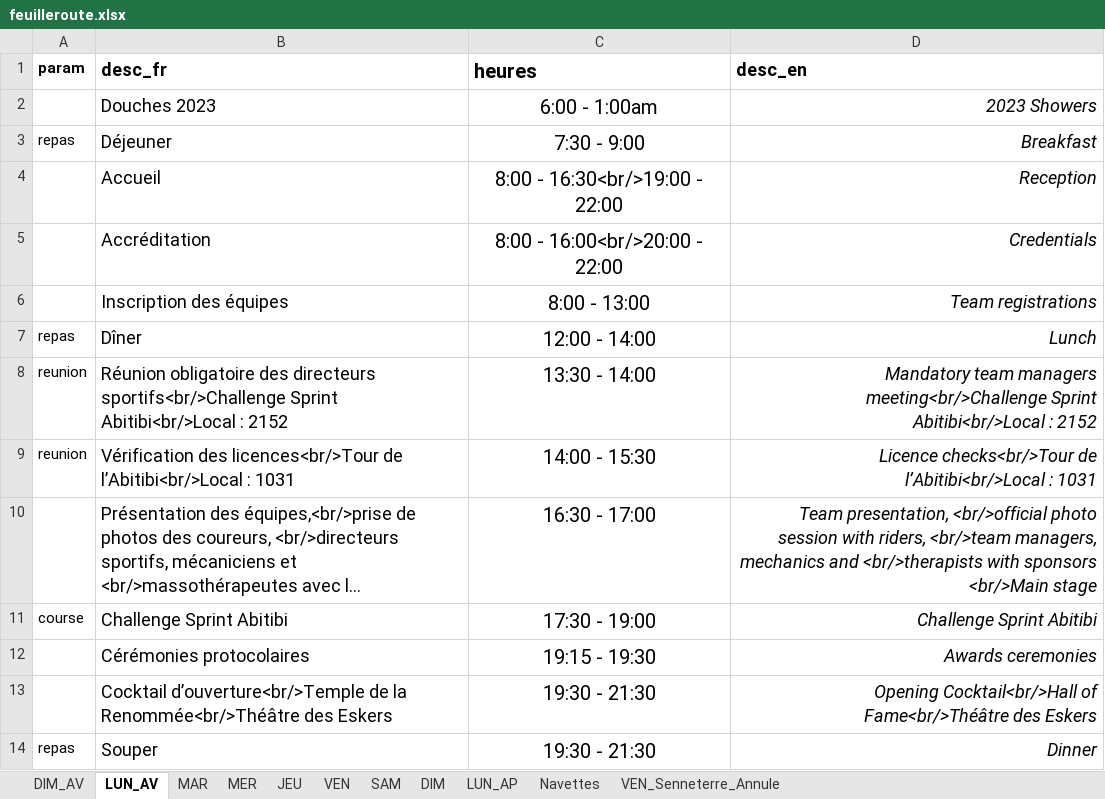
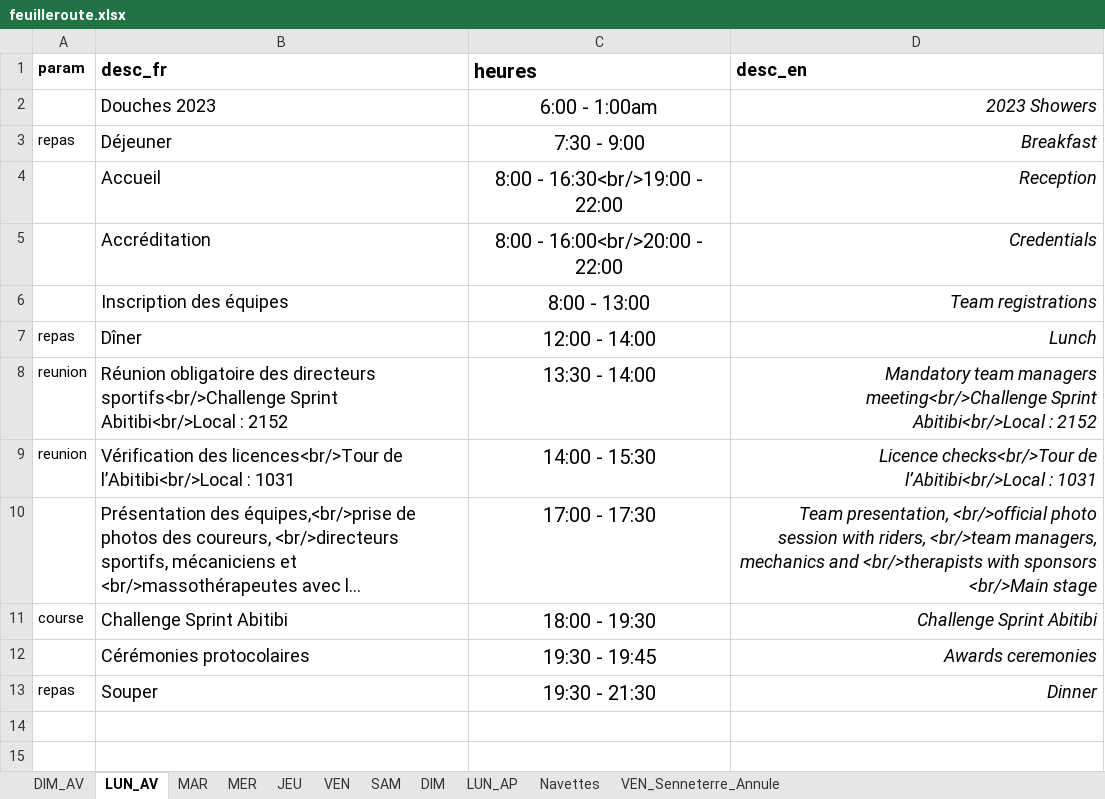
Before and after one commit to TourAbitibi/guide2024, an Excel workbook: excel/feuilleroute.xlsx, sheet LUN_AV, drawn as a sheet; long unchanged cells end in …; values as stored, in another font and other column widths than the file's, no borders; the diff names each change by its address in the sheet, - before the commit and + after, or states it on an @@ line.

Commit message:
Modif heures challenge sprint - 18h

```diff
--- a/excel/feuilleroute.xlsx (sheet LUN_AV)
+++ b/excel/feuilleroute.xlsx (sheet LUN_AV)
-C10 (heures): 16:30 - 17:00
+C10 (heures): 17:00 - 17:30
-C11 (heures): 17:30 - 19:00
+C11 (heures): 18:00 - 19:30
-C12 (heures): 19:15 - 19:30
+C12 (heures): 19:30 - 19:45
-row 13:  | Cocktail d’ouverture<br/>Temple de la Renommée<br/>Théâtre des Eskers | 19:30 - 21:30 | Opening Cocktail<br/>Hall of Fame<br/>Théâtre des Eskers
```
Also changed, not shown: 2 other files.
